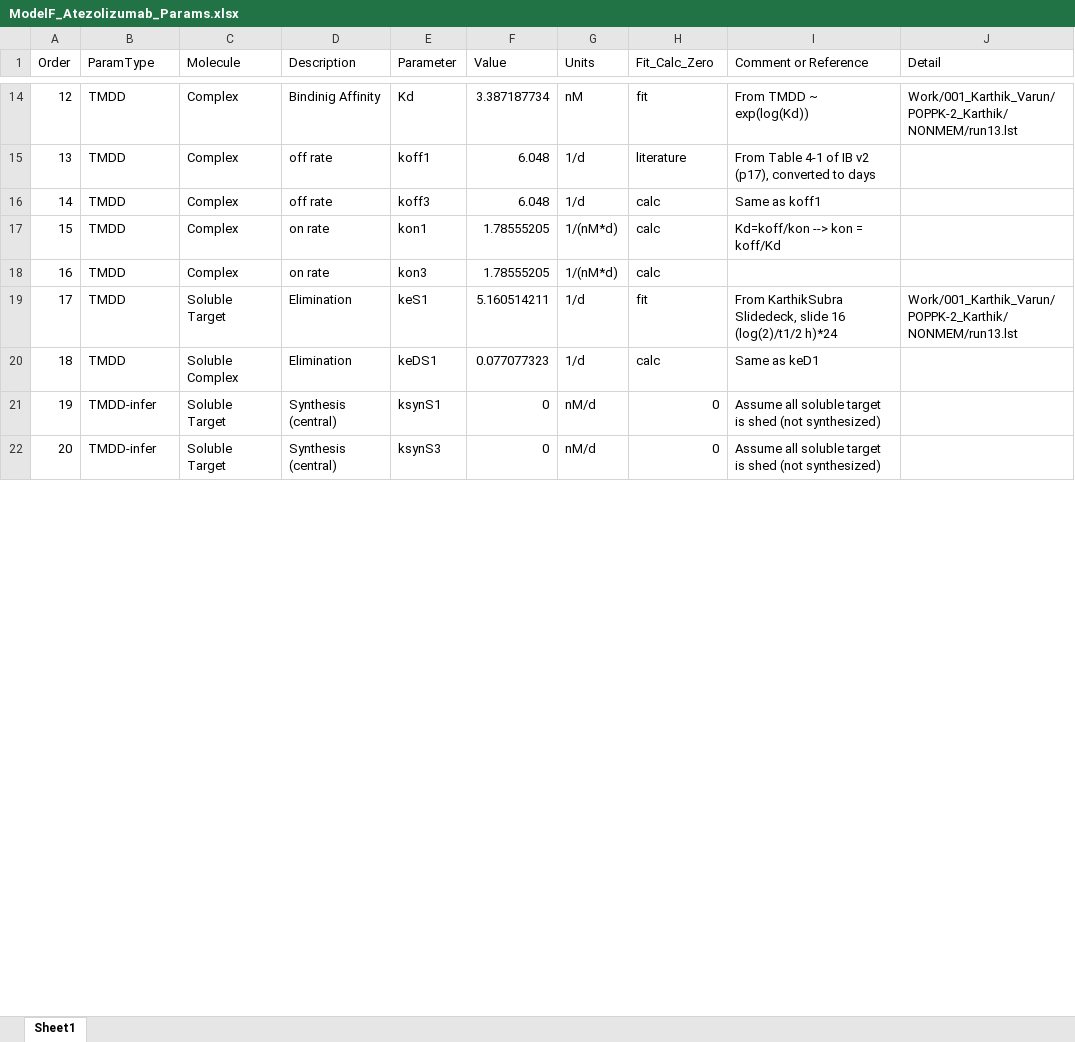
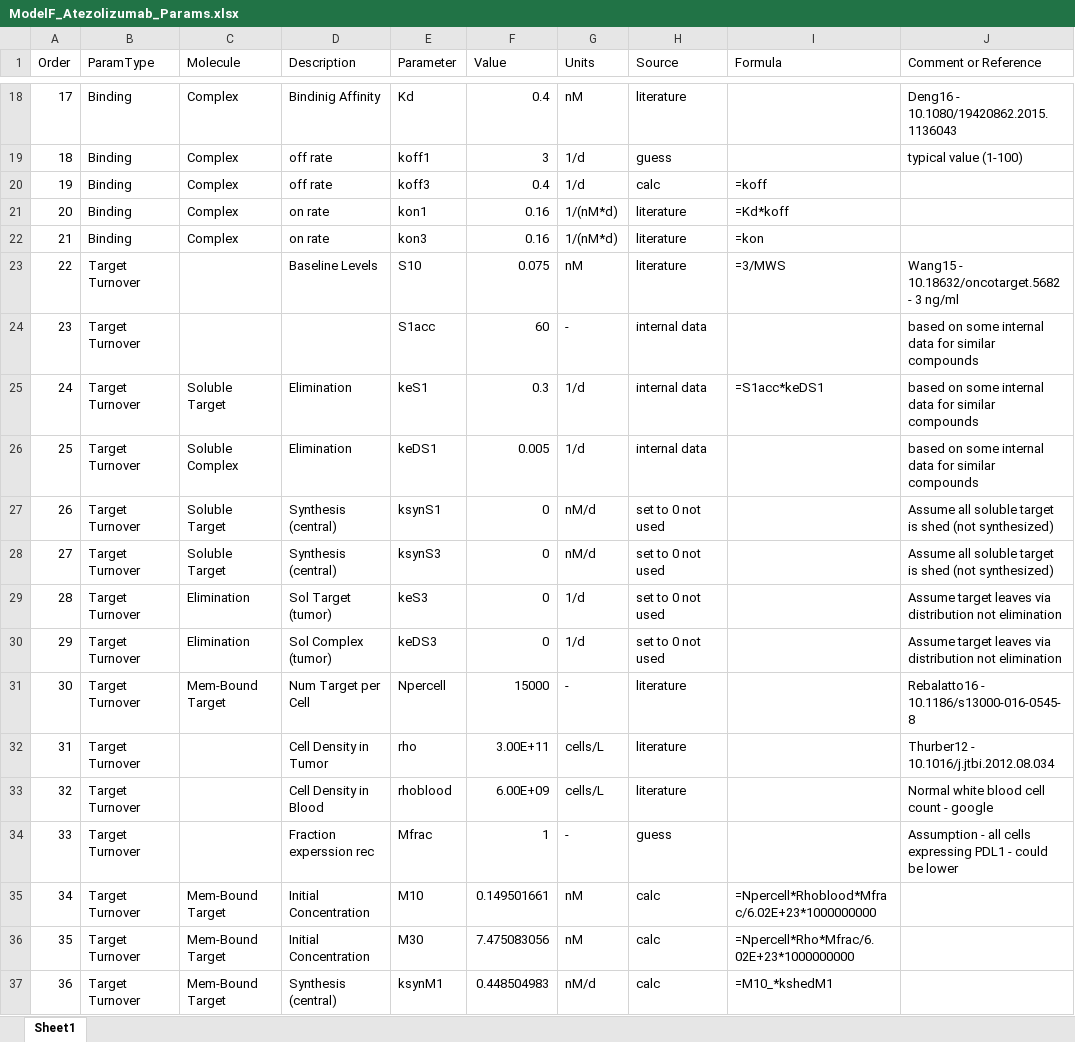
Before and after one commit to iamstein/TumorModeling, an Excel workbook: data/ModelF_Atezolizumab_Params.xlsx, sheet Sheet1, drawn as a sheet; only a part is shown, gaps mark what is left out; values as stored, in another font and other column widths than the file's, no cell formats; conditional formats and table styles not drawn; removed rows and columns are numbered as before the commit, all else as after; the diff covers the shown part only; the diff names each change by its address in the sheet, - before the commit and + after, or states it on an @@ line.

Commit message:
adding Atezo Params

```diff
--- a/data/ModelF_Atezolizumab_Params.xlsx (sheet Sheet1)
+++ b/data/ModelF_Atezolizumab_Params.xlsx (sheet Sheet1)
+column I (Formula), rows 20-22: =koff | =Kd*koff | =kon; row 25: =S1acc*keDS1
-column J (Detail), rows 14-19: Work/001_Karthik_Varun/POPPK-2_Karthik/NONMEM/run13.lst |  |  |  |  | Work/001_Karthik_Varun/POPPK-2_Karthik/NONMEM/run13.lst
-H1: Fit_Calc_Zero
+H1: Source
@@ column A (Order) renumbered between rows 13 and 72 @@
-B18:B22 (ParamType): TMDD
+B18:B22 (ParamType): Binding
-F18 (Value): 3.387187734
+F18 (Value): 0.4
-H18 (Source): fit
+H18 (Source): literature
-J18 (Comment or Reference): From TMDD ~ exp(log(Kd))
+J18 (Comment or Reference): Deng16 - 10.1080/19420862.2015.1136043
-F19 (Value): 6.048
+F19 (Value): 3
-H19 (Source): literature
+H19 (Source): guess
-J19 (Comment or Reference): From Table 4-1 of IB v2 (p17), converted to days
+J19 (Comment or Reference): typical value (1-100)
-F20 (Value): 6.048
+F20 (Value): 0.4
-J20 (Comment or Reference): Same as koff1
+J20 (Comment or Reference): (empty)
-F21:F22 (Value): 1.78555205
+F21:F22 (Value): 0.16
-H21:H22 (Source): calc
+H21:H22 (Source): literature
-J21 (Comment or Reference): Kd=koff/kon --> kon = koff/Kd
+J21 (Comment or Reference): (empty)
+row 23: 22 | Target Turnover |  | Baseline Levels | S10 | 0.075 | nM | literature | =3/MWS | Wang15 - 10.18632/oncotarget.5682 - 3 ng/ml
+row 24: 23 | Target Turnover |  |  | S1acc | 60 | - | internal data |  | based on some internal data for similar compounds
-B25:B26 (ParamType): TMDD
+B25:B26 (ParamType): Target Turnover
-F25 (Value): 5.160514211
+F25 (Value): 0.3
-H25 (Source): fit
+H25 (Source): internal data
-J25 (Comment or Reference): From KarthikSubra Slidedeck, slide 16 (log(2)/t1/2 h)*24
+J25 (Comment or Reference): based on some internal data for similar compounds
-F26 (Value): 0.077077323
+F26 (Value): 0.005
-H26 (Source): calc
+H26 (Source): internal data
-J26 (Comment or Reference): Same as keD1
+J26 (Comment or Reference): based on some internal data for similar compounds
-B27:B28 (ParamType): TMDD-infer
+B27:B28 (ParamType): Target Turnover
-H27:H28 (Source): 0
+H27:H28 (Source): set to 0 not used
+row 29: 28 | Target Turnover | Elimination | Sol Target (tumor) | keS3 | 0 | 1/d | set to 0 not used |  | Assume target leaves via distribution not elimination
+row 30: 29 | Target Turnover | Elimination | Sol Complex (tumor) | keDS3 | 0 | 1/d | set to 0 not used |  | Assume target leaves via distribution not elimination
+row 31: 30 | Target Turnover | Mem-Bound Target | Num Target per Cell | Npercell | 15000 | - | literature |  | Rebalatto16 - 10.1186/s13000-016-0545-8
+row 32: 31 | Target Turnover |  | Cell Density in Tumor | rho | 3.00E+11 | cells/L | literature |  | Thurber12 - 10.1016/j.jtbi.2012.08.034
+row 33: 32 | Target Turnover |  | Cell Density in Blood | rhoblood | 6.00E+09 | cells/L | literature |  | Normal white blood cell count - google
+row 34: 33 | Target Turnover |  | Fraction experssion rec | Mfrac | 1 | - | guess |  | Assumption - all cells expressing PDL1 - could be lower
+row 35: 34 | Target Turnover | Mem-Bound Target | Initial Concentration | M10 | 0.149501661 | nM | calc | =Npercell*Rhoblood*Mfrac/6.02E+23*1000000000
+row 36: 35 | Target Turnover | Mem-Bound Target | Initial Concentration | M30 | 7.475083056 | nM | calc | =Npercell*Rho*Mfrac/6.02E+23*1000000000
+row 37: 36 | Target Turnover | Mem-Bound Target | Synthesis (central) | ksynM1 | 0.448504983 | nM/d | calc | =M10_*kshedM1
```
Also changed, not shown: 24 added rows, 15 removed rows and 80 edited cells elsewhere in this sheet, cell formats.
